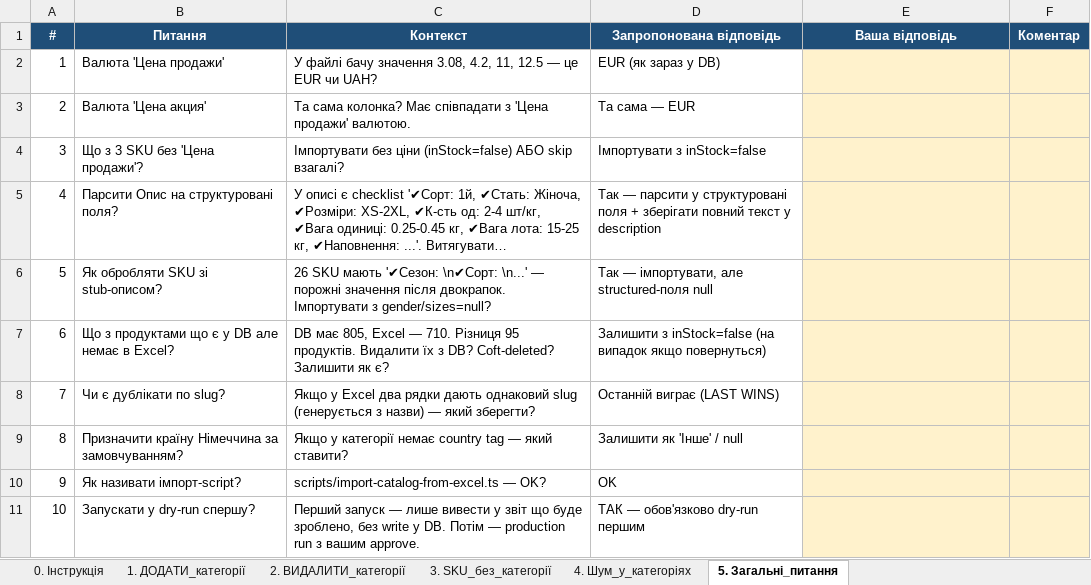
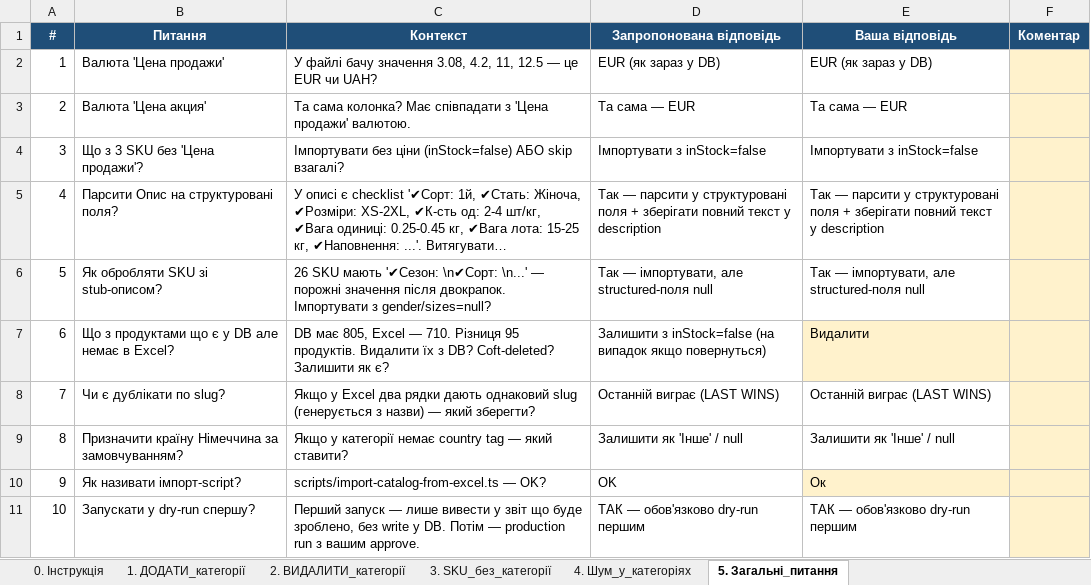
Before and after one commit to ltexlutskai-tech/ltex-ecosystem, an Excel workbook: Catalog_Import_Questions.xlsx, sheet 5. Загальні_питання, drawn as a sheet; long unchanged cells end in …; values as stored, in another font and other column widths than the file's, no borders; the diff names each change by its address in the sheet, - before the commit and + after, or states it on an @@ line.

Commit message:
fill: catalog import answers

```diff
--- a/Catalog_Import_Questions.xlsx (sheet 5. Загальні_питання)
+++ b/Catalog_Import_Questions.xlsx (sheet 5. Загальні_питання)
-E2 (Ваша відповідь): (empty)
+E2 (Ваша відповідь): EUR (як зараз у DB)
-E2:E6 fill: #FFF2CC
+E2:E6 fill: none
-E3 (Ваша відповідь): (empty)
+E3 (Ваша відповідь): Та сама — EUR
-E4 (Ваша відповідь): (empty)
+E4 (Ваша відповідь): Імпортувати з inStock=false
-E5 (Ваша відповідь): (empty)
+E5 (Ваша відповідь): Так — парсити у структуровані поля + зберігати повний текст у description
-E6 (Ваша відповідь): (empty)
+E6 (Ваша відповідь): Так — імпортувати, але structured-поля null
-E7 (Ваша відповідь): (empty)
+E7 (Ваша відповідь): Видалити
-E8 (Ваша відповідь): (empty)
+E8 (Ваша відповідь): Останній виграє (LAST WINS)
-E8:E9 fill: #FFF2CC
+E8:E9 fill: none
-E9 (Ваша відповідь): (empty)
+E9 (Ваша відповідь): Залишити як 'Інше' / null
-E10 (Ваша відповідь): (empty)
+E10 (Ваша відповідь): Ок
-E11 (Ваша відповідь): (empty)
+E11 (Ваша відповідь): ТАК — обов'язково dry-run першим
-E11 fill: #FFF2CC
+E11 fill: none
```
Also changed, not shown: sheet 1. ДОДАТИ_категорії, sheet 2. ВИДАЛИТИ_категорії, sheet 4. Шум_у_категоріях, sheet 3. SKU_без_категорії.
